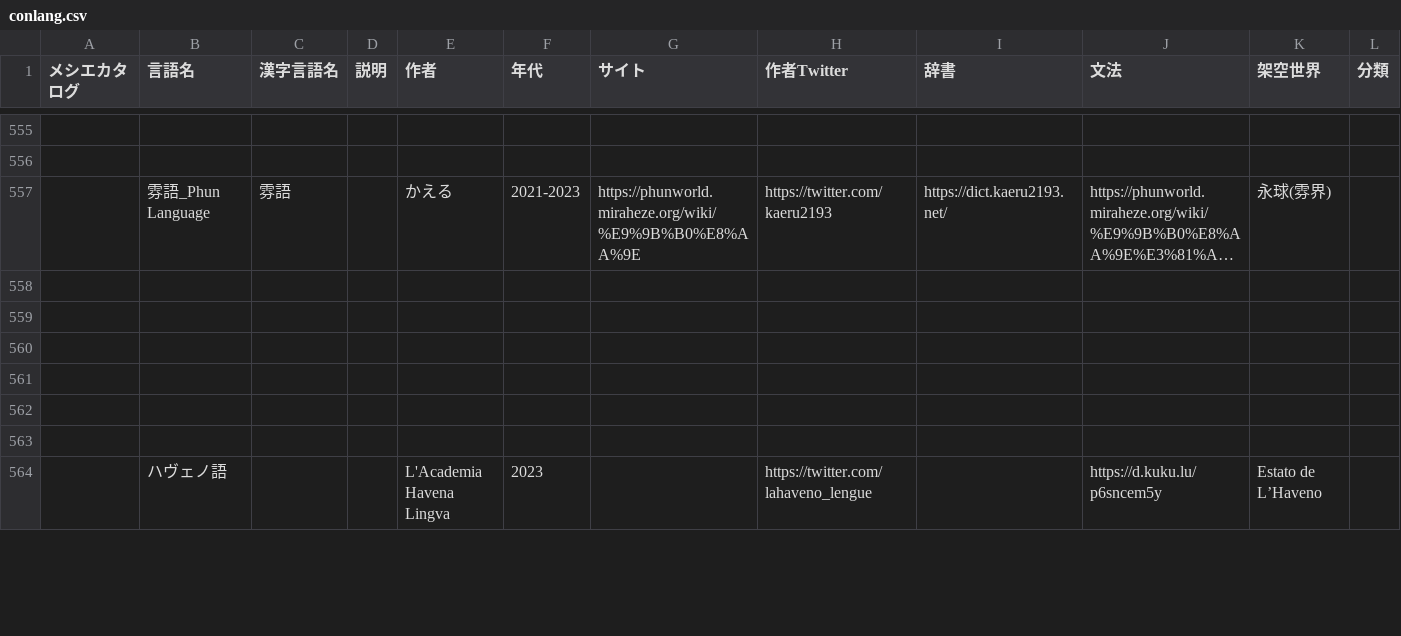
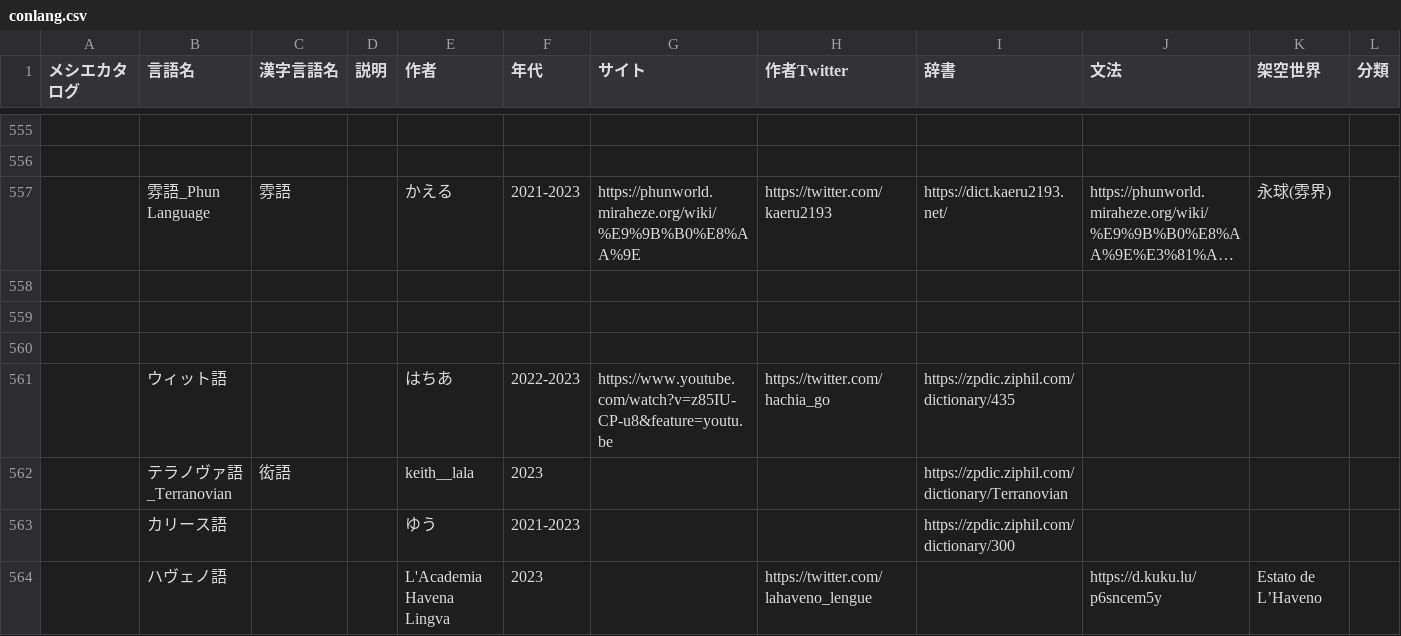
Before and after one commit to Mikanixonable/Mikanixonable.github.io, a CSV file: data/conlang.csv, drawn as a sheet; only a part is shown, gaps mark what is left out; long unchanged cells end in …; rows hold the shown columns only; the diff covers the shown part only; the diff names each change by its address in the sheet, - before the commit and + after, or states it on an @@ line.

```diff
--- a/data/conlang.csv
+++ b/data/conlang.csv
-row 561: (empty)
+row 561:  | ウィット語 |  |  | はちあ | 2022-2023 | https://www.youtube.com/watch?v=z85IU-CP-u8&feature=youtu.be | https://twitter.com/hachia_go | https://zpdic.ziphil.com/dictionary/435
-row 562: (empty)
+row 562:  | テラノヴァ語_Terranovian | 衒語 |  | keith__lala | 2023 |  |  | https://zpdic.ziphil.com/dictionary/Terranovian
-row 563: (empty)
+row 563:  | カリース語 |  |  | ゆう | 2021-2023 |  |  | https://zpdic.ziphil.com/dictionary/300
```
Also changed, not shown: 15 added rows, 2 removed rows and 73 edited cells elsewhere in this file, 1 other file.
